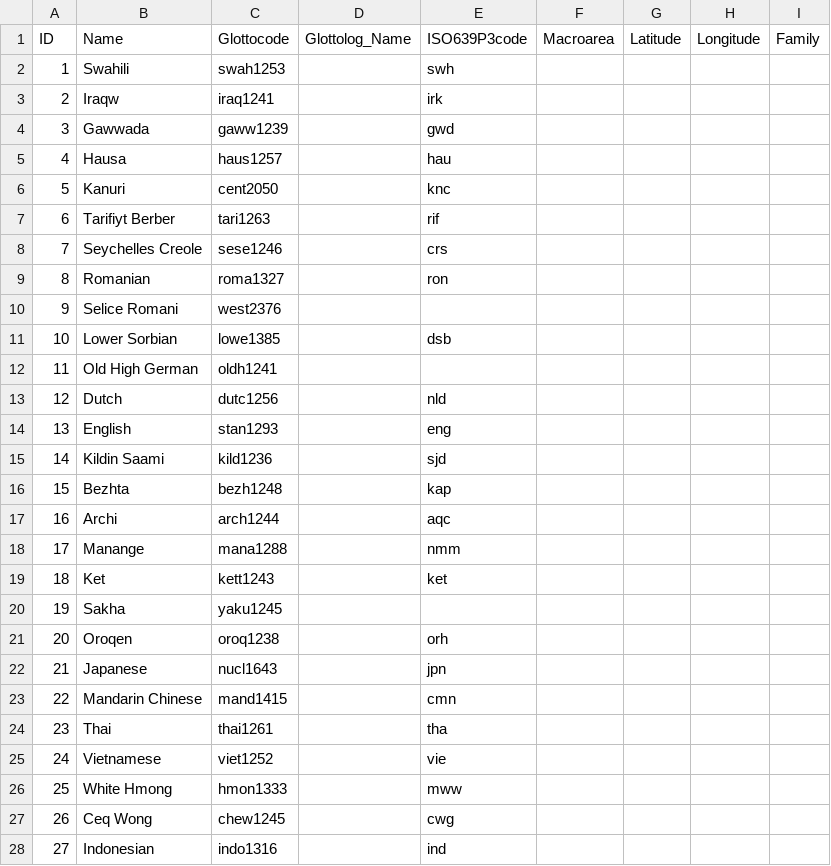
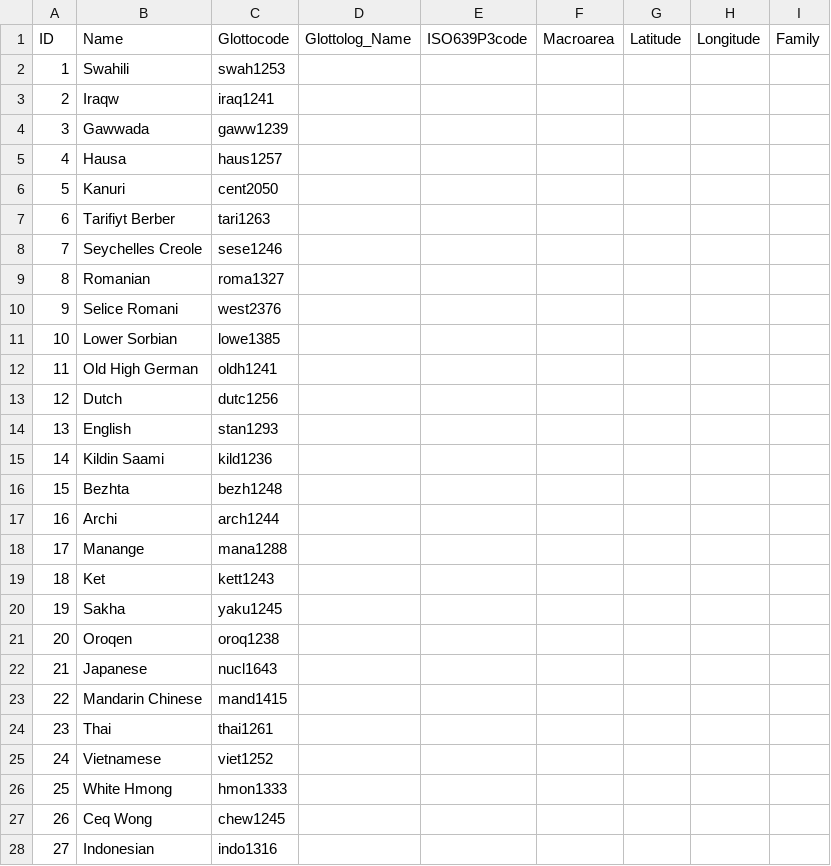
Before and after one commit to lexibank/wold, a CSV file: cldf/languages.csv, drawn as a sheet; only a part is shown; the diff covers the shown part only.

```diff
--- a/cldf/languages.csv
+++ b/cldf/languages.csv
@@ -1,28 +1,28 @@
 ID,Name,Glottocode,Glottolog_Name,ISO639P3code,Macroarea,Latitude,Longitude,Family
-1,Swahili,swah1253,,swh,,,,
-2,Iraqw,iraq1241,,irk,,,,
-3,Gawwada,gaww1239,,gwd,,,,
-4,Hausa,haus1257,,hau,,,,
-5,Kanuri,cent2050,,knc,,,,
-6,Tarifiyt Berber,tari1263,,rif,,,,
-7,Seychelles Creole,sese1246,,crs,,,,
-8,Romanian,roma1327,,ron,,,,
+1,Swahili,swah1253,,,,,,
+2,Iraqw,iraq1241,,,,,,
+3,Gawwada,gaww1239,,,,,,
+4,Hausa,haus1257,,,,,,
+5,Kanuri,cent2050,,,,,,
+6,Tarifiyt Berber,tari1263,,,,,,
+7,Seychelles Creole,sese1246,,,,,,
+8,Romanian,roma1327,,,,,,
 9,Selice Romani,west2376,,,,,,
-10,Lower Sorbian,lowe1385,,dsb,,,,
+10,Lower Sorbian,lowe1385,,,,,,
 11,Old High German,oldh1241,,,,,,
-12,Dutch,dutc1256,,nld,,,,
-13,English,stan1293,,eng,,,,
-14,Kildin Saami,kild1236,,sjd,,,,
-15,Bezhta,bezh1248,,kap,,,,
-16,Archi,arch1244,,aqc,,,,
-17,Manange,mana1288,,nmm,,,,
-18,Ket,kett1243,,ket,,,,
+12,Dutch,dutc1256,,,,,,
+13,English,stan1293,,,,,,
+14,Kildin Saami,kild1236,,,,,,
+15,Bezhta,bezh1248,,,,,,
+16,Archi,arch1244,,,,,,
+17,Manange,mana1288,,,,,,
+18,Ket,kett1243,,,,,,
 19,Sakha,yaku1245,,,,,,
-20,Oroqen,oroq1238,,orh,,,,
-21,Japanese,nucl1643,,jpn,,,,
-22,Mandarin Chinese,mand1415,,cmn,,,,
-23,Thai,thai1261,,tha,,,,
-24,Vietnamese,viet1252,,vie,,,,
-25,White Hmong,hmon1333,,mww,,,,
-26,Ceq Wong,chew1245,,cwg,,,,
-27,Indonesian,indo1316,,ind,,,,
+20,Oroqen,oroq1238,,,,,,
+21,Japanese,nucl1643,,,,,,
+22,Mandarin Chinese,mand1415,,,,,,
+23,Thai,thai1261,,,,,,
+24,Vietnamese,viet1252,,,,,,
+25,White Hmong,hmon1333,,,,,,
+26,Ceq Wong,chew1245,,,,,,
+27,Indonesian,indo1316,,,,,,
```
Also changed, not shown: 15 edited cells elsewhere in this file, cldf/parameters.csv, 7 other files.
